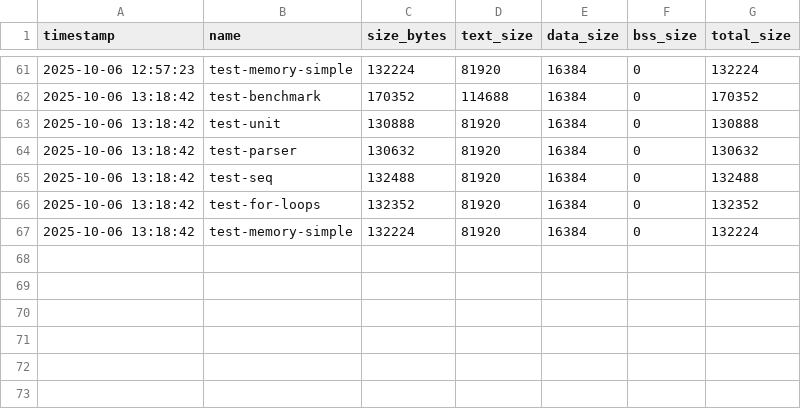
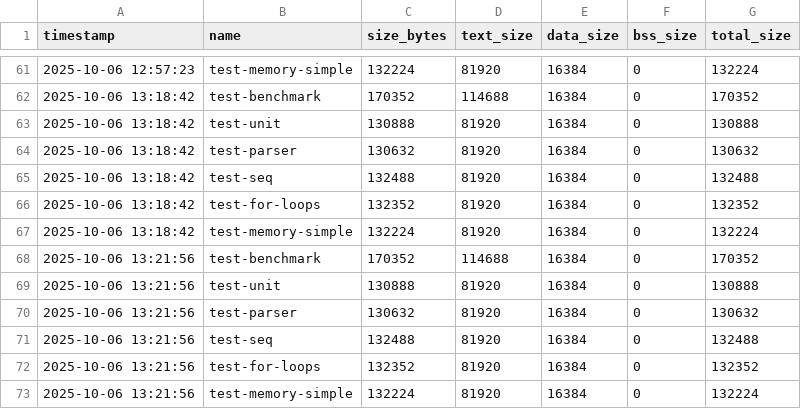
Before and after one commit to g3ntleman/tiny-clj, a CSV file: Reports/executable_size_history.csv, drawn as a sheet; only a part is shown, gaps mark what is left out.

Commit message:
Complete cljvalue_pool_pop API simplification
- Remove NULL parameter from all cljvalue_pool_pop() calls
- Update memory_hooks.h macros to use parameterless version
- Update test_integration_main.c to use parameterless version
- All tests now compile and pass successfully
- API is now cleaner and more intuitive

Final API:
- cljvalue_pool_pop() - no parameters (most common)
- cljvalue_pool_pop_specific(pool) - for specific pools
- cljvalue_pool_pop_legacy(pool) - backward compatibility

All compilation errors resolved, system is stable.

```diff
--- a/Reports/executable_size_history.csv
+++ b/Reports/executable_size_history.csv
@@ -67 +67,7 @@ timestamp,name,size_bytes,text_size,data_size,bss_size,total_size
 2025-10-06 13:18:42,test-memory-simple,132224,81920,16384,0,132224
+2025-10-06 13:21:56,test-benchmark,170352,114688,16384,0,170352
+2025-10-06 13:21:56,test-unit,130888,81920,16384,0,130888
+2025-10-06 13:21:56,test-parser,130632,81920,16384,0,130632
+2025-10-06 13:21:56,test-seq,132488,81920,16384,0,132488
+2025-10-06 13:21:56,test-for-loops,132352,81920,16384,0,132352
+2025-10-06 13:21:56,test-memory-simple,132224,81920,16384,0,132224
```
Also changed, not shown: 18 other files.
